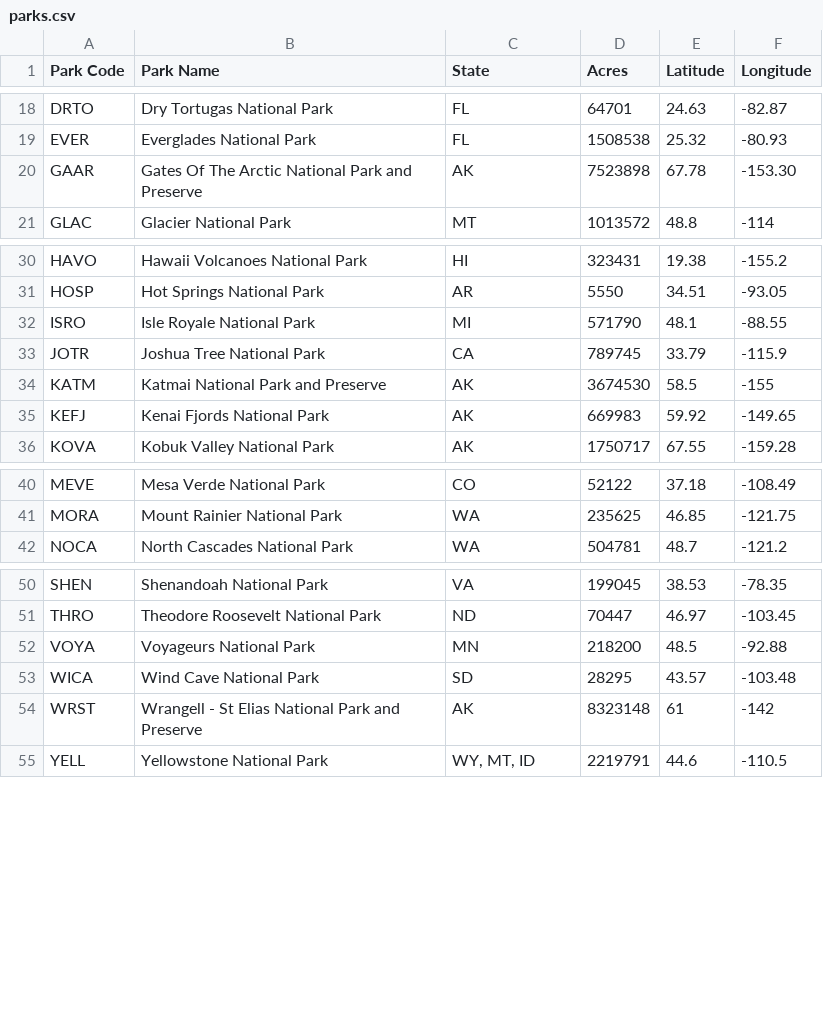
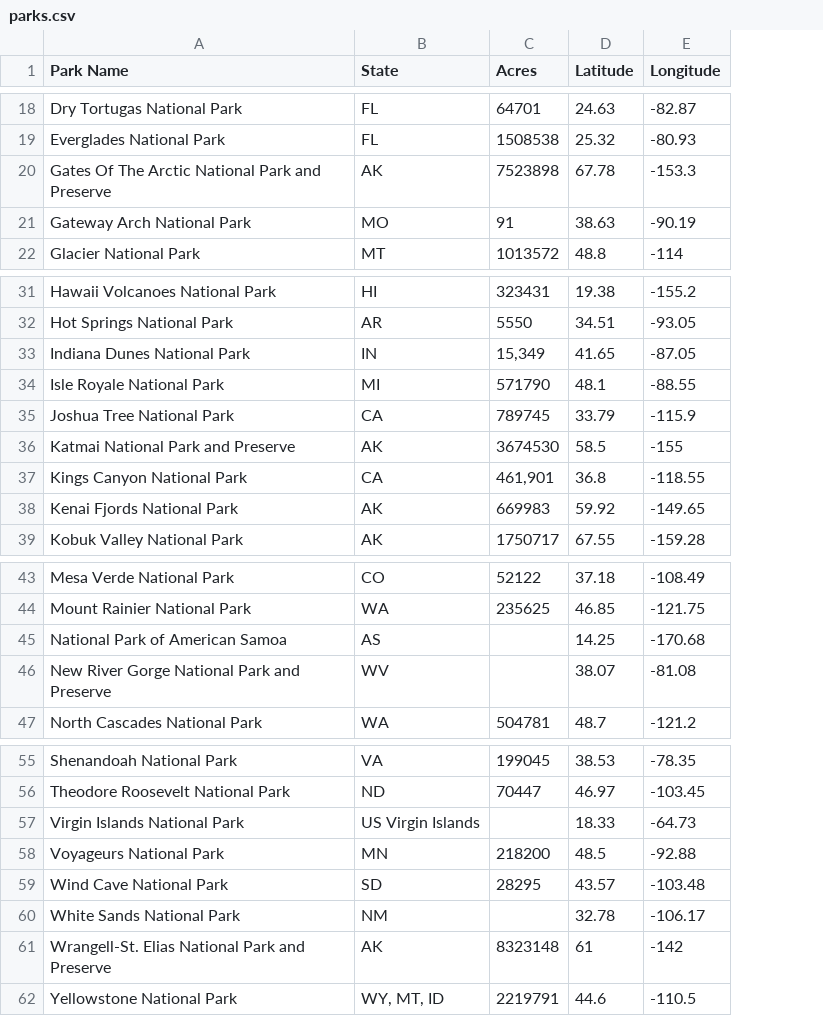
Before and after one commit to TheresaAnnSmith/National-Park-Project, a CSV file: data/parks.csv, drawn as a sheet; only a part is shown, gaps mark what is left out; removed rows and columns are numbered as before the commit, all else as after; the diff names each change by its address in the sheet, - before the commit and + after, or states it on an @@ line.

```diff
--- a/data/parks.csv
+++ b/data/parks.csv
-column A (Park Code), rows 18-21: DRTO | EVER | GAAR | GLAC; rows 30-36: HAVO | HOSP | ISRO | JOTR | KATM | KEFJ | KOVA; rows 40-42: MEVE | MORA | NOCA; rows 50-55: SHEN | THRO | VOYA | WICA | WRST | YELL
-E20 (Longitude): -153.30
+E20 (Longitude): -153.3
+row 21: Gateway Arch National Park | MO | 91 | 38.63 | -90.19
+row 33: Indiana Dunes National Park | IN | 15,349 | 41.65 | -87.05
+row 37: Kings Canyon National Park | CA | 461,901 | 36.8 | -118.55
+row 45: National Park of American Samoa | AS |  | 14.25 | -170.68
+row 46: New River Gorge National Park and Preserve | WV |  | 38.07 | -81.08
+row 57: Virgin Islands National Park | US Virgin Islands |  | 18.33 | -64.73
+row 60: White Sands National Park | NM |  | 32.78 | -106.17
-A61 (Park Name): Wrangell - St Elias National…
+A61 (Park Name): Wrangell-St. Elias National…
```
Also changed, not shown: 6 other files.
